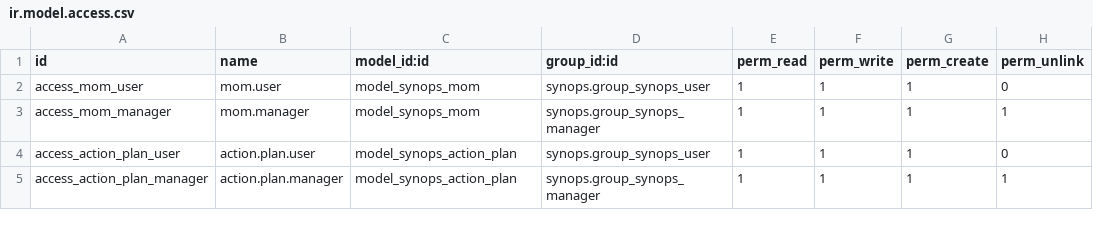
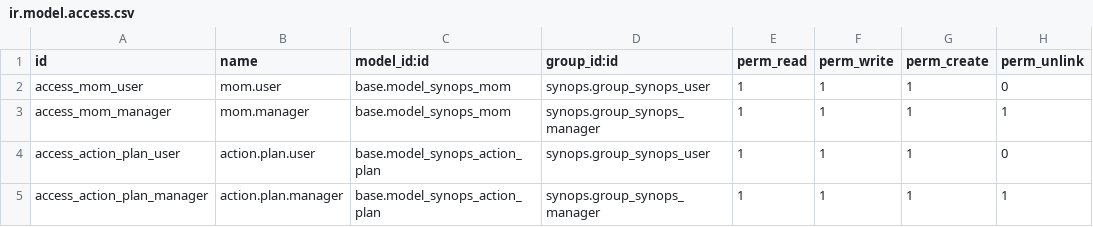
Before and after one commit to Tiju-s-Academy/custom_mom, a CSV file: synops/security/ir.model.access.csv, drawn as a sheet.

Commit message:
Refactor security rules and dependencies for Synops module to improve load order and access control

```diff
--- a/synops/security/ir.model.access.csv
+++ b/synops/security/ir.model.access.csv
@@ -1,5 +1,5 @@
 id,name,model_id:id,group_id:id,perm_read,perm_write,perm_create,perm_unlink
-access_mom_user,mom.user,model_synops_mom,synops.group_synops_user,1,1,1,0
-access_mom_manager,mom.manager,model_synops_mom,synops.group_synops_manager,1,1,1,1
-access_action_plan_user,action.plan.user,model_synops_action_plan,synops.group_synops_user,1,1,1,0
-access_action_plan_manager,action.plan.manager,model_synops_action_plan,synops.group_synops_manager,1,1,1,1
+access_mom_user,mom.user,base.model_synops_mom,synops.group_synops_user,1,1,1,0
+access_mom_manager,mom.manager,base.model_synops_mom,synops.group_synops_manager,1,1,1,1
+access_action_plan_user,action.plan.user,base.model_synops_action_plan,synops.group_synops_user,1,1,1,0
+access_action_plan_manager,action.plan.manager,base.model_synops_action_plan,synops.group_synops_manager,1,1,1,1
```
Also changed, not shown: 2 other files.
